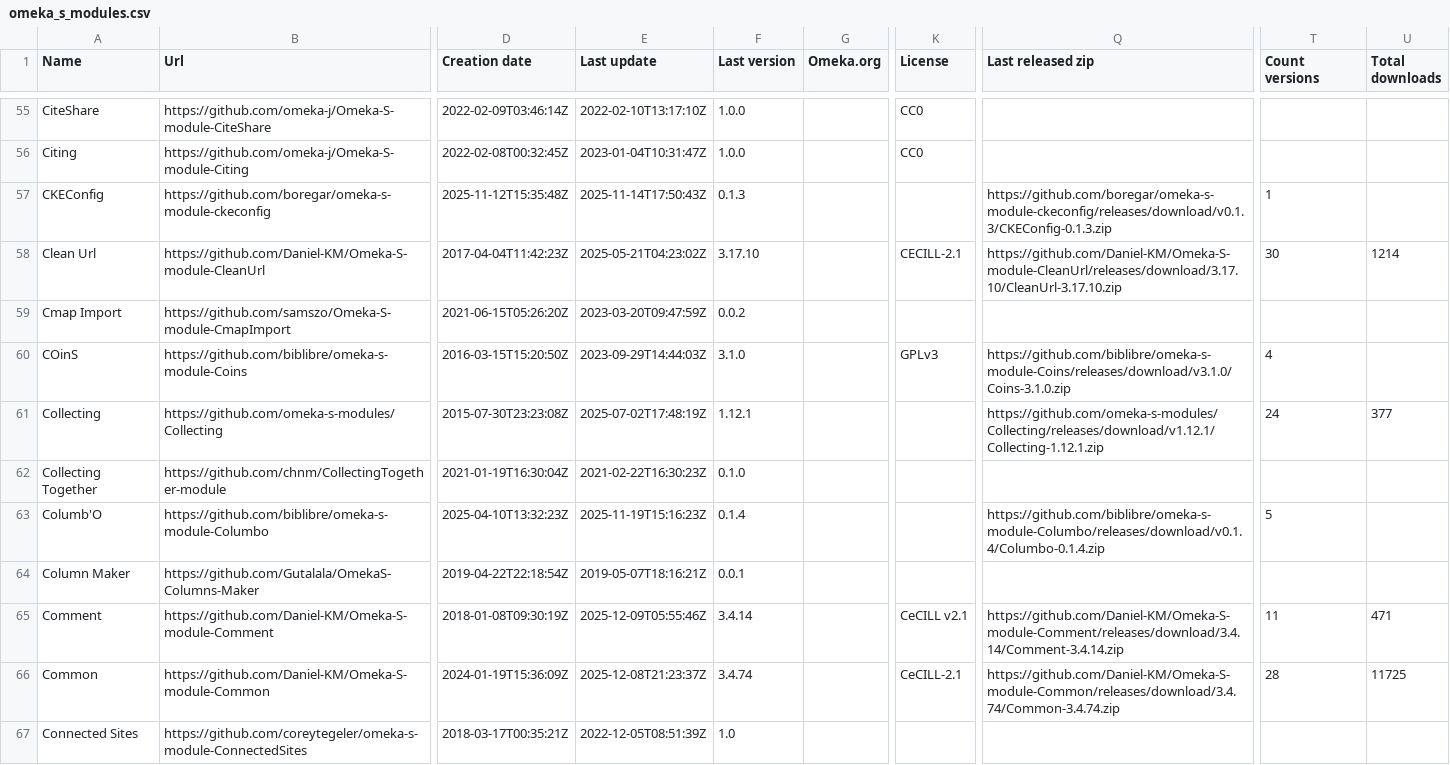
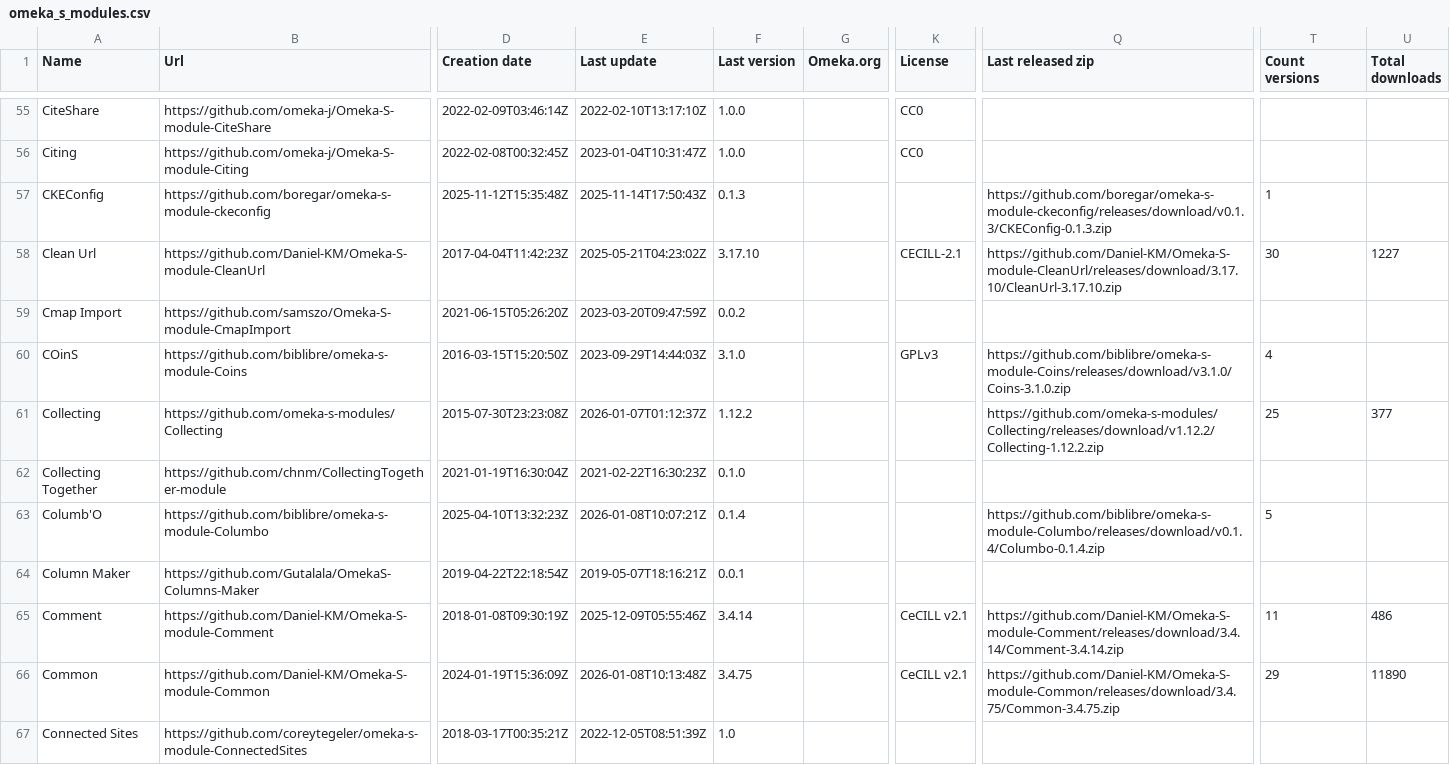
Before and after one commit to Daniel-KM/UpgradeToOmekaS, a CSV file: _data/omeka_s_modules.csv, drawn as a sheet; only a part is shown, gaps mark what is left out; the diff covers the shown part only; the diff names each change by its address in the sheet, - before the commit and + after, or states it on an @@ line.

Commit message:
Updated lists.

```diff
--- a/_data/omeka_s_modules.csv
+++ b/_data/omeka_s_modules.csv
-U58 (Total downloads): 1214
+U58 (Total downloads): 1227
-E61 (Last update): 2025-07-02T17:48:19Z
+E61 (Last update): 2026-01-07T01:12:37Z
-F61 (Last version): 1.12.1
+F61 (Last version): 1.12.2
-Q61 (Last released zip): https://github.com/omeka-s-modules/Collecting/releases/download/v1.12.1/Collecting-1.12.1.zip
+Q61 (Last released zip): https://github.com/omeka-s-modules/Collecting/releases/download/v1.12.2/Collecting-1.12.2.zip
-T61 (Count versions): 24
+T61 (Count versions): 25
-E63 (Last update): 2025-11-19T15:16:23Z
+E63 (Last update): 2026-01-08T10:07:21Z
-U65 (Total downloads): 471
+U65 (Total downloads): 486
-E66 (Last update): 2025-12-08T21:23:37Z
+E66 (Last update): 2026-01-08T10:13:48Z
-F66 (Last version): 3.4.74
+F66 (Last version): 3.4.75
-K66 (License): CeCILL-2.1
+K66 (License): CeCILL v2.1
-Q66 (Last released zip): https://github.com/Daniel-KM/Omeka-S-module-Common/releases/download/3.4.74/Common-3.4.74.zip
+Q66 (Last released zip): https://github.com/Daniel-KM/Omeka-S-module-Common/releases/download/3.4.75/Common-3.4.75.zip
-T66 (Count versions): 28
+T66 (Count versions): 29
-U66 (Total downloads): 11725
+U66 (Total downloads): 11890
```
Also changed, not shown: 4 added rows and 106 edited cells elsewhere in this file, _data/omeka_plugins.csv, _data/omeka_plugins_versions.tsv, 5 other files.
